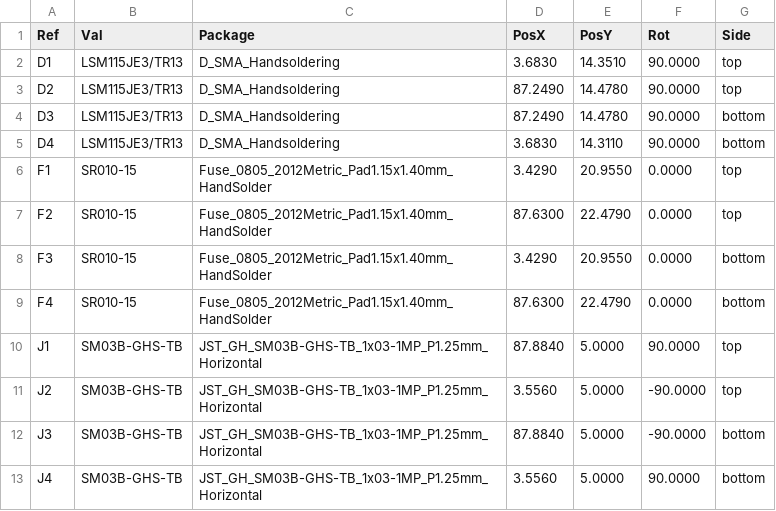
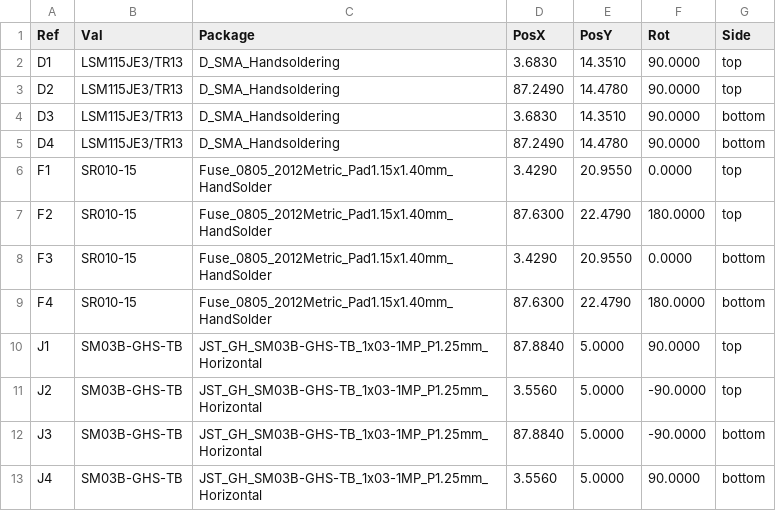
Before and after one commit to ust-modules/UST2BATTD01, a CSV file: hw/cam_profi/UST2BATTD01A-both_pos.csv, drawn as a sheet.

```diff
--- a/hw/cam_profi/UST2BATTD01A-both_pos.csv
+++ b/hw/cam_profi/UST2BATTD01A-both_pos.csv
@@ -3,8 +3,8 @@ Ref,Val,Package,PosX,PosY,Rot,Side
 "D2","LSM115JE3/TR13","D_SMA_Handsoldering",87.2490,14.4780,90.0000,top
-"D3","LSM115JE3/TR13","D_SMA_Handsoldering",87.2490,14.4780,90.0000,bottom
-"D4","LSM115JE3/TR13","D_SMA_Handsoldering",3.6830,14.3110,90.0000,bottom
+"D3","LSM115JE3/TR13","D_SMA_Handsoldering",3.6830,14.3510,90.0000,bottom
+"D4","LSM115JE3/TR13","D_SMA_Handsoldering",87.2490,14.4780,90.0000,bottom
 "F1","SR010-15","Fuse_0805_2012Metric_Pad1.15x1.40mm_HandSolder",3.4290,20.9550,0.0000,top
-"F2","SR010-15","Fuse_0805_2012Metric_Pad1.15x1.40mm_HandSolder",87.6300,22.4790,0.0000,top
+"F2","SR010-15","Fuse_0805_2012Metric_Pad1.15x1.40mm_HandSolder",87.6300,22.4790,180.0000,top
 "F3","SR010-15","Fuse_0805_2012Metric_Pad1.15x1.40mm_HandSolder",3.4290,20.9550,0.0000,bottom
-"F4","SR010-15","Fuse_0805_2012Metric_Pad1.15x1.40mm_HandSolder",87.6300,22.4790,0.0000,bottom
+"F4","SR010-15","Fuse_0805_2012Metric_Pad1.15x1.40mm_HandSolder",87.6300,22.4790,180.0000,bottom
 "J1","SM03B-GHS-TB","JST_GH_SM03B-GHS-TB_1x03-1MP_P1.25mm_Horizontal",87.8840,5.0000,90.0000,top
```
Also changed, not shown: hw/cam_profi/PnP/UST2BATTD01A_cpl.csv, 32 other files.
